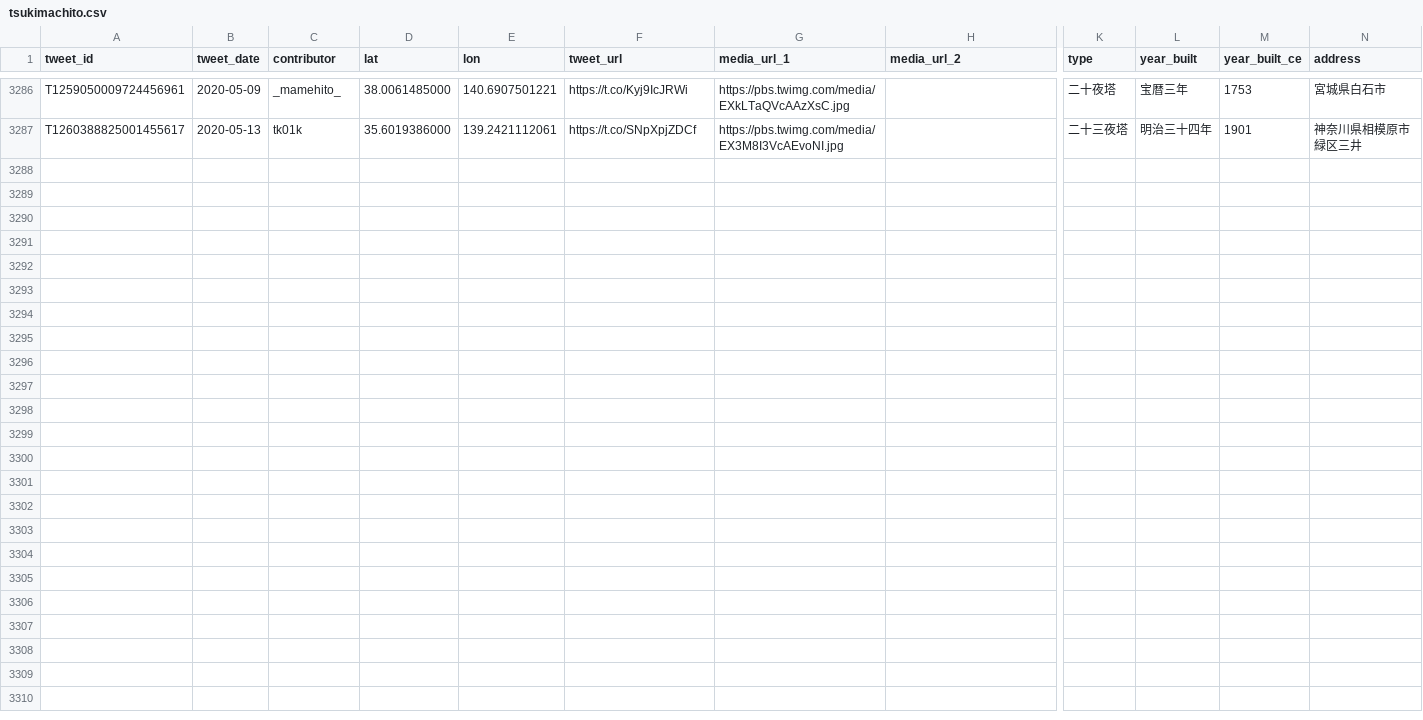
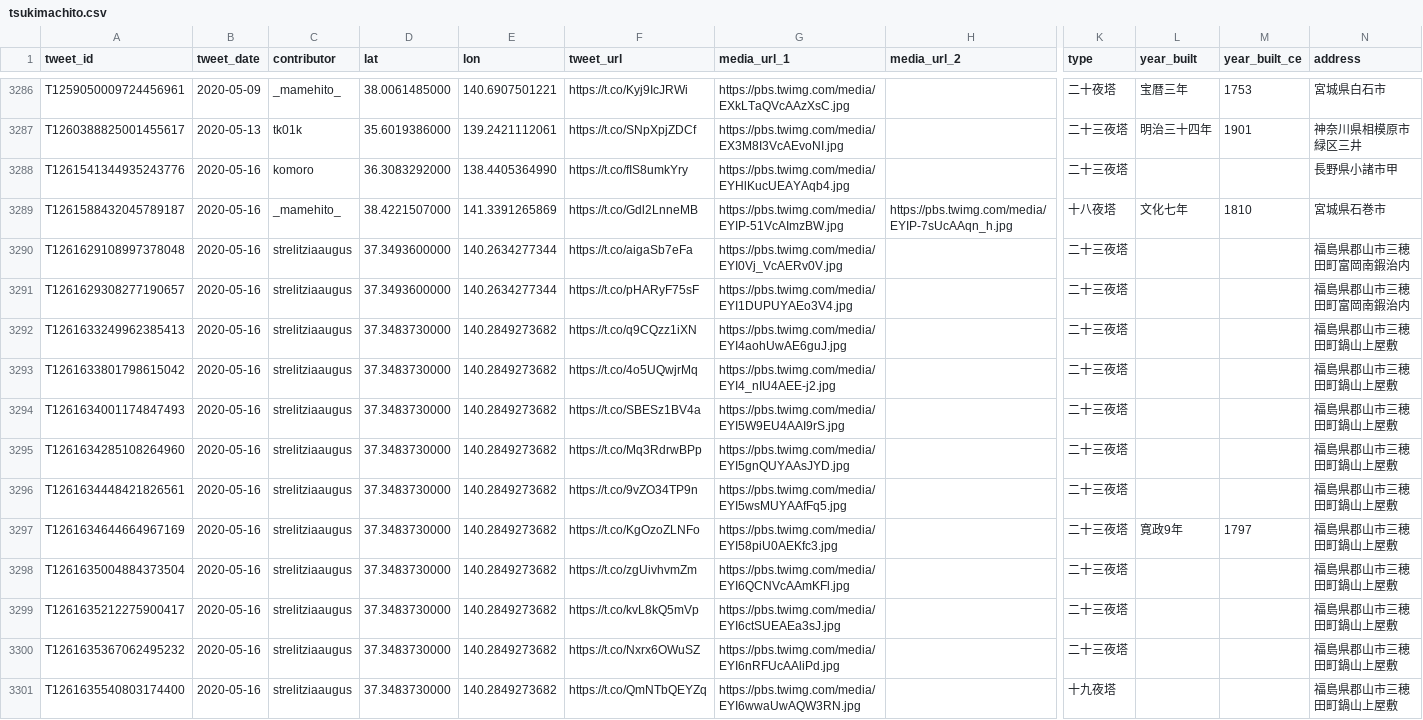
Before and after one commit to midoriit/tsukimachito, a CSV file: tsukimachito.csv, drawn as a sheet; only a part is shown, gaps mark what is left out; rows hold the shown columns only; the diff names each change by its address in the sheet, - before the commit and + after, or states it on an @@ line.

```diff
--- a/tsukimachito.csv
+++ b/tsukimachito.csv
+row 3288: T1261541344935243776 | 2020-05-16 | komoro | 36.3083292000 | 138.4405364990 | https://t.co/fIS8umkYry | https://pbs.twimg.com/media/EYHlKucUEAYAqb4.jpg |  | 二十三夜塔 |  |  | 長野県小諸市甲
+row 3289: T1261588432045789187 | 2020-05-16 | _mamehito_ | 38.4221507000 | 141.3391265869 | https://t.co/Gdl2LnneMB | https://pbs.twimg.com/media/EYIP-51VcAImzBW.jpg | https://pbs.twimg.com/media/EYIP-7sUcAAqn_h.jpg | 十八夜塔 | 文化七年 | 1810 | 宮城県石巻市
+row 3290: T1261629108997378048 | 2020-05-16 | strelitziaaugus | 37.3493600000 | 140.2634277344 | https://t.co/aigaSb7eFa | https://pbs.twimg.com/media/EYI0Vj_VcAERv0V.jpg |  | 二十三夜塔 |  |  | 福島県郡山市三穂田町富岡南鍜治内
+row 3291: T1261629308277190657 | 2020-05-16 | strelitziaaugus | 37.3493600000 | 140.2634277344 | https://t.co/pHARyF75sF | https://pbs.twimg.com/media/EYI1DUPUYAEo3V4.jpg |  | 二十三夜塔 |  |  | 福島県郡山市三穂田町富岡南鍜治内
+row 3292: T1261633249962385413 | 2020-05-16 | strelitziaaugus | 37.3483730000 | 140.2849273682 | https://t.co/q9CQzz1iXN | https://pbs.twimg.com/media/EYI4aohUwAE6guJ.jpg |  | 二十三夜塔 |  |  | 福島県郡山市三穂田町鍋山上屋敷
+row 3293: T1261633801798615042 | 2020-05-16 | strelitziaaugus | 37.3483730000 | 140.2849273682 | https://t.co/4o5UQwjrMq | https://pbs.twimg.com/media/EYI4_nIU4AEE-j2.jpg |  | 二十三夜塔 |  |  | 福島県郡山市三穂田町鍋山上屋敷
+row 3294: T1261634001174847493 | 2020-05-16 | strelitziaaugus | 37.3483730000 | 140.2849273682 | https://t.co/SBESz1BV4a | https://pbs.twimg.com/media/EYI5W9EU4AAI9rS.jpg |  | 二十三夜塔 |  |  | 福島県郡山市三穂田町鍋山上屋敷
+row 3295: T1261634285108264960 | 2020-05-16 | strelitziaaugus | 37.3483730000 | 140.2849273682 | https://t.co/Mq3RdrwBPp | https://pbs.twimg.com/media/EYI5gnQUYAAsJYD.jpg |  | 二十三夜塔 |  |  | 福島県郡山市三穂田町鍋山上屋敷
+row 3296: T1261634448421826561 | 2020-05-16 | strelitziaaugus | 37.3483730000 | 140.2849273682 | https://t.co/9vZO34TP9n | https://pbs.twimg.com/media/EYI5wsMUYAAfFq5.jpg |  | 二十三夜塔 |  |  | 福島県郡山市三穂田町鍋山上屋敷
+row 3297: T1261634644664967169 | 2020-05-16 | strelitziaaugus | 37.3483730000 | 140.2849273682 | https://t.co/KgOzoZLNFo | https://pbs.twimg.com/media/EYI58piU0AEKfc3.jpg |  | 二十三夜塔 | 寛政9年 | 1797 | 福島県郡山市三穂田町鍋山上屋敷
+row 3298: T1261635004884373504 | 2020-05-16 | strelitziaaugus | 37.3483730000 | 140.2849273682 | https://t.co/zgUivhvmZm | https://pbs.twimg.com/media/EYI6QCNVcAAmKFl.jpg |  | 二十三夜塔 |  |  | 福島県郡山市三穂田町鍋山上屋敷
+row 3299: T1261635212275900417 | 2020-05-16 | strelitziaaugus | 37.3483730000 | 140.2849273682 | https://t.co/kvL8kQ5mVp | https://pbs.twimg.com/media/EYI6ctSUEAEa3sJ.jpg |  | 二十三夜塔 |  |  | 福島県郡山市三穂田町鍋山上屋敷
+row 3300: T1261635367062495232 | 2020-05-16 | strelitziaaugus | 37.3483730000 | 140.2849273682 | https://t.co/Nxrx6OWuSZ | https://pbs.twimg.com/media/EYI6nRFUcAAliPd.jpg |  | 二十三夜塔 |  |  | 福島県郡山市三穂田町鍋山上屋敷
+row 3301: T1261635540803174400 | 2020-05-16 | strelitziaaugus | 37.3483730000 | 140.2849273682 | https://t.co/QmNTbQEYZq | https://pbs.twimg.com/media/EYI6wwaUwAQW3RN.jpg |  | 十九夜塔 |  |  | 福島県郡山市三穂田町鍋山上屋敷
```
Also changed, not shown: 2 other files.
